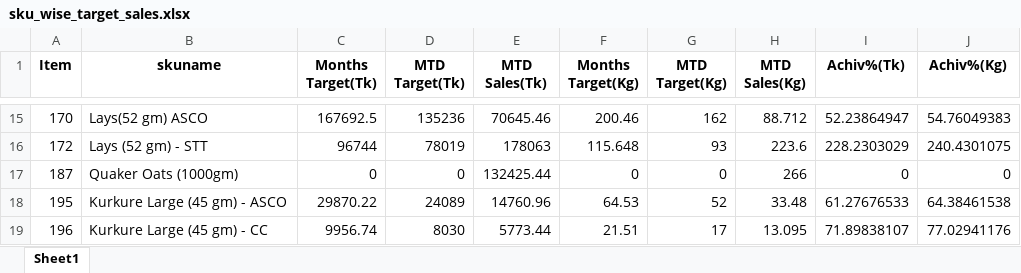
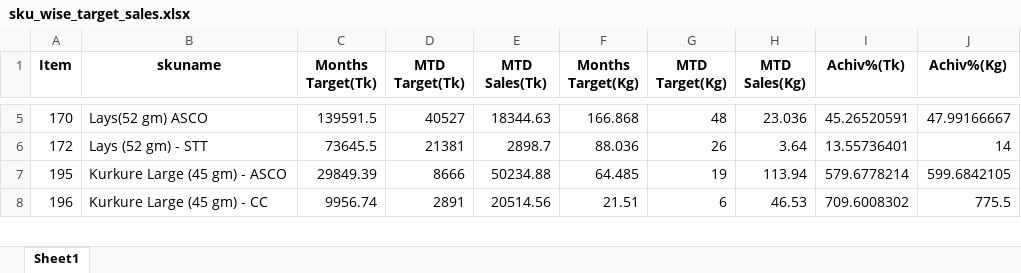
Before and after one commit to RoyelBee/TCPL_PSR_Analysis, an Excel workbook: Data/sku_wise_target_sales.xlsx, sheet Sheet1, drawn as a sheet; only a part is shown, gaps mark what is left out; values as stored, in another font and other column widths than the file's, no borders; removed rows and columns are numbered as before the commit, all else as after; the diff covers the shown part only; the diff names each change by its address in the sheet, - before the commit and + after, or states it on an @@ line.

```diff
--- a/Data/sku_wise_target_sales.xlsx (sheet Sheet1)
+++ b/Data/sku_wise_target_sales.xlsx (sheet Sheet1)
-C5 (Months Target(Tk)): 167692.5
+C5 (Months Target(Tk)): 139591.5
-D5 (MTD Target(Tk)): 135236
+D5 (MTD Target(Tk)): 40527
-E5 (MTD Sales(Tk)): 70645.46
+E5 (MTD Sales(Tk)): 18344.63
-F5 (Months Target(Kg)): 200.46
+F5 (Months Target(Kg)): 166.868
-G5 (MTD Target(Kg)): 162
+G5 (MTD Target(Kg)): 48
-H5 (MTD Sales(Kg)): 88.712
+H5 (MTD Sales(Kg)): 23.036
-I5 (Achiv%(Tk)): 52.23864947
+I5 (Achiv%(Tk)): 45.26520591
-J5 (Achiv%(Kg)): 54.76049383
+J5 (Achiv%(Kg)): 47.99166667
-C6 (Months Target(Tk)): 96744
+C6 (Months Target(Tk)): 73645.5
-D6 (MTD Target(Tk)): 78019
+D6 (MTD Target(Tk)): 21381
-E6 (MTD Sales(Tk)): 178063
+E6 (MTD Sales(Tk)): 2898.7
-F6 (Months Target(Kg)): 115.648
+F6 (Months Target(Kg)): 88.036
-G6 (MTD Target(Kg)): 93
+G6 (MTD Target(Kg)): 26
-H6 (MTD Sales(Kg)): 223.6
+H6 (MTD Sales(Kg)): 3.64
-I6 (Achiv%(Tk)): 228.2303029
+I6 (Achiv%(Tk)): 13.55736401
-J6 (Achiv%(Kg)): 240.4301075
+J6 (Achiv%(Kg)): 14
-row 17: 187 | Quaker Oats (1000gm) | 0 | 0 | 132425.44 | 0 | 0 | 266 | 0 | 0
-C7 (Months Target(Tk)): 29870.22
+C7 (Months Target(Tk)): 29849.39
-D7 (MTD Target(Tk)): 24089
+D7 (MTD Target(Tk)): 8666
-E7 (MTD Sales(Tk)): 14760.96
+E7 (MTD Sales(Tk)): 50234.88
-F7 (Months Target(Kg)): 64.53
+F7 (Months Target(Kg)): 64.485
-G7 (MTD Target(Kg)): 52
+G7 (MTD Target(Kg)): 19
-H7 (MTD Sales(Kg)): 33.48
+H7 (MTD Sales(Kg)): 113.94
-I7 (Achiv%(Tk)): 61.27676533
+I7 (Achiv%(Tk)): 579.6778214
-J7 (Achiv%(Kg)): 64.38461538
+J7 (Achiv%(Kg)): 599.6842105
-D8 (MTD Target(Tk)): 8030
+D8 (MTD Target(Tk)): 2891
-E8 (MTD Sales(Tk)): 5773.44
+E8 (MTD Sales(Tk)): 20514.56
-G8 (MTD Target(Kg)): 17
+G8 (MTD Target(Kg)): 6
-H8 (MTD Sales(Kg)): 13.095
+H8 (MTD Sales(Kg)): 46.53
-I8 (Achiv%(Tk)): 71.89838107
+I8 (Achiv%(Tk)): 709.6008302
-J8 (Achiv%(Kg)): 77.02941176
+J8 (Achiv%(Kg)): 775.5
```
Also changed, not shown: 1 added row, 14 removed rows and 54 edited cells elsewhere in this sheet, 12 other files.
